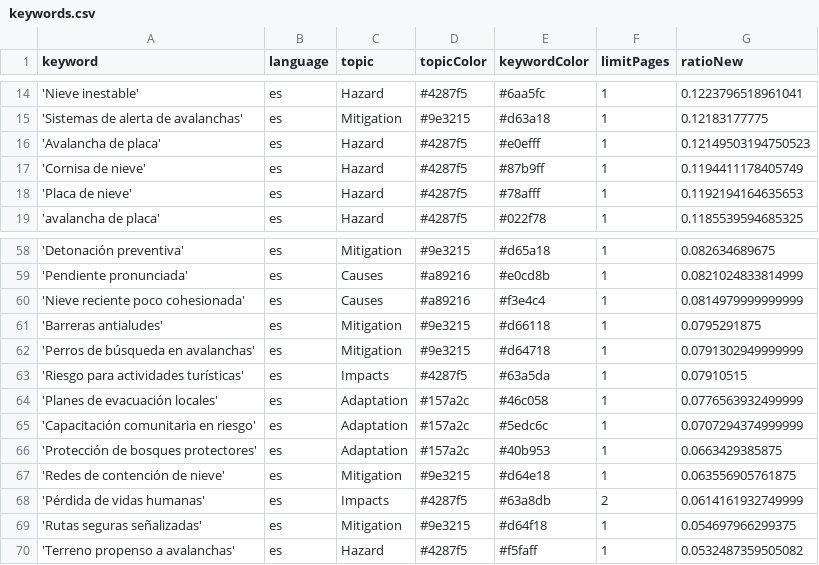
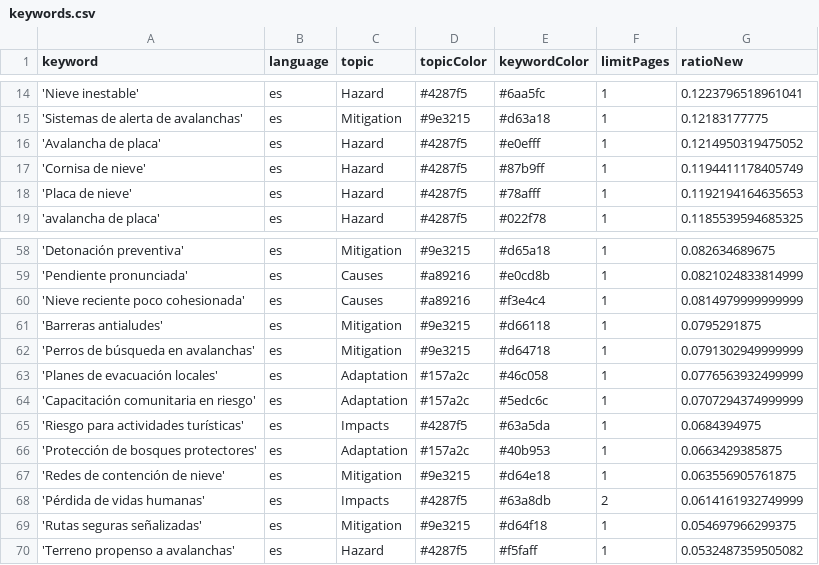
Before and after one commit to picawe-news/AvalanchaIsComing, a CSV file: keywords.csv, drawn as a sheet; only a part is shown, gaps mark what is left out.

Commit message:
Commit from GitHub Actions (harvest:0.0)

```diff
--- a/keywords.csv
+++ b/keywords.csv
@@ -15,3 +15,3 @@ keyword,language,topic,topicColor,keywordColor,limitPages,ratioNew
 'Sistemas de alerta de avalanchas',es,Mitigation,#9e3215,#d63a18,1,0.12183177775
-'Avalancha de placa',es,Hazard,#4287f5,#e0efff,1,0.12149503194750523
+'Avalancha de placa',es,Hazard,#4287f5,#e0efff,1,0.1214950319475052
 'Cornisa de nieve',es,Hazard,#4287f5,#87b9ff,1,0.1194411178405749
@@ -62,5 +62,5 @@ keyword,language,topic,topicColor,keywordColor,limitPages,ratioNew
 'Perros de búsqueda en avalanchas',es,Mitigation,#9e3215,#d64718,1,0.0791302949999999
-'Riesgo para actividades turísticas',es,Impacts,#4287f5,#63a5da,1,0.07910515
 'Planes de evacuación locales',es,Adaptation,#157a2c,#46c058,1,0.0776563932499999
 'Capacitación comunitaria en riesgo',es,Adaptation,#157a2c,#5edc6c,1,0.0707294374999999
+'Riesgo para actividades turísticas',es,Impacts,#4287f5,#63a5da,1,0.0684394975
 'Protección de bosques protectores',es,Adaptation,#157a2c,#40b953,1,0.0663429385875
```
